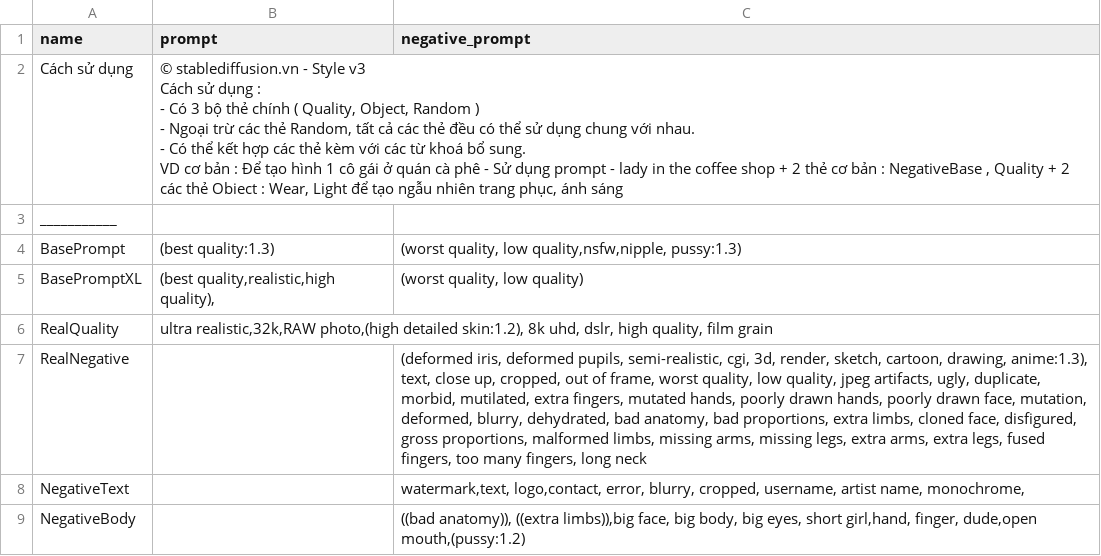
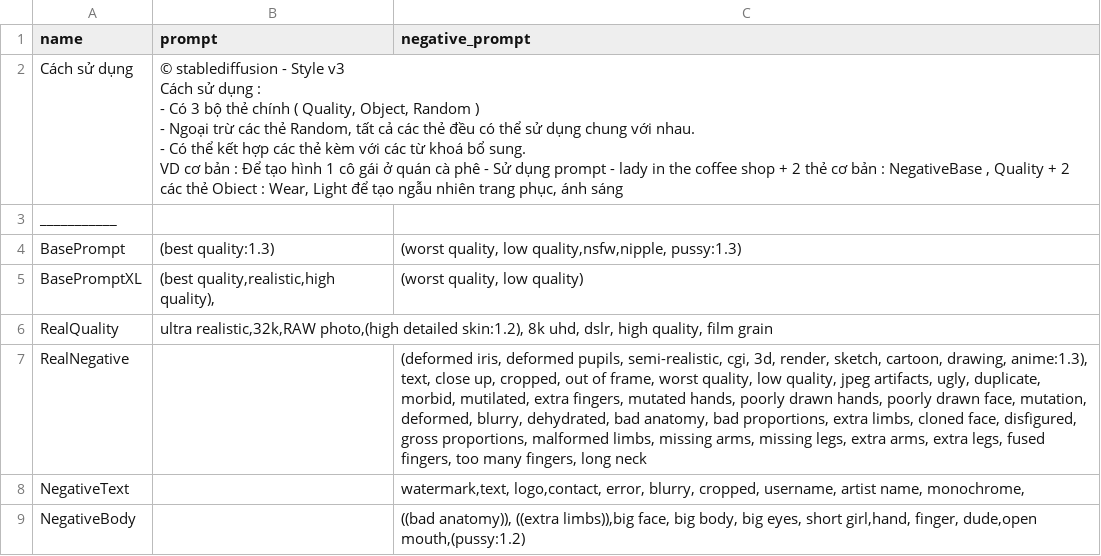
Before and after one commit to hopkane/SDVN-WebUI, a CSV file: Setting/WebUI_Styles.csv, drawn as a sheet; only a part is shown.

```diff
--- a/Setting/WebUI_Styles.csv
+++ b/Setting/WebUI_Styles.csv
@@ -1,8 +1,8 @@
 name,prompt,negative_prompt
-Cách sử dụng,"© stablediffusion.vn - Style v3
-Cách sử dụng :
-- Có 3 bộ thẻ chính ( Quality, Object, Random )
-- Ngoại trừ các thẻ Random, tất cả các thẻ đều có thể sử dụng chung với nhau.
-- Có thể kết hợp các thẻ kèm với các từ khoá bổ sung.
-VD  cơ bản : Để tạo hình 1 cô gái ở quán cà phê - Sử dụng prompt - lady in the coffee shop + 2 thẻ cơ bản : NegativeBase , Quality + 2 các thẻ Obiect : Wear, Light để tạo ngẫu nhiên trang phục, ánh sáng",
+Cách sử dụng,"© stablediffusion - Style v3
+Cách sử dụng :
+- Có 3 bộ thẻ chính ( Quality, Object, Random )
+- Ngoại trừ các thẻ Random, tất cả các thẻ đều có thể sử dụng chung với nhau.
+- Có thể kết hợp các thẻ kèm với các từ khoá bổ sung.
+VD  cơ bản : Để tạo hình 1 cô gái ở quán cà phê - Sử dụng prompt - lady in the coffee shop + 2 thẻ cơ bản : NegativeBase , Quality + 2 các thẻ Obiect : Wear, Light để tạo ngẫu nhiên trang phục, ánh sáng",
 ___________,,
```
Also changed, not shown: 4 other files.
